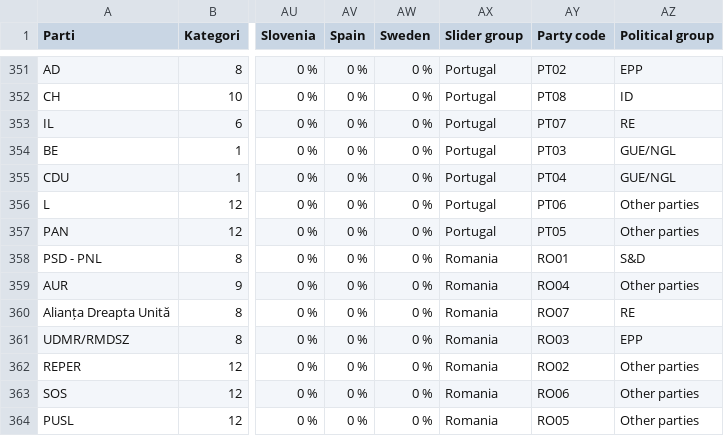
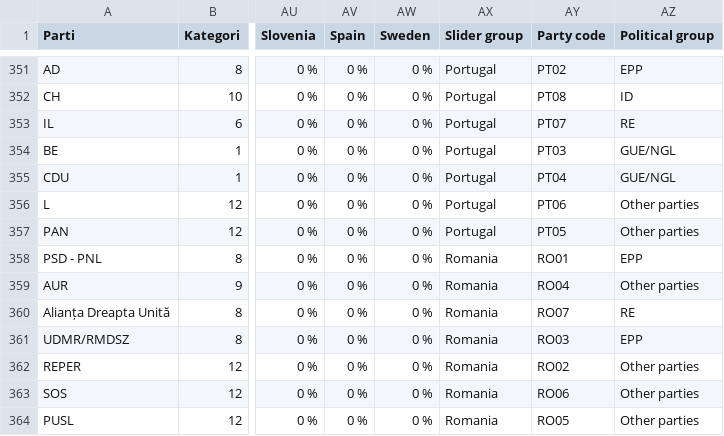
Before and after one commit to albertovth/eu_parliament_election_2024, a CSV file: default_values_eu_parliamentary_election_2024.csv, drawn as a sheet; only a part is shown, gaps mark what is left out; the diff names each change by its address in the sheet, - before the commit and + after, or states it on an @@ line.

Commit message:
Update default_values_eu_parliamentary_election_2024.csv

```diff
--- a/default_values_eu_parliamentary_election_2024.csv
+++ b/default_values_eu_parliamentary_election_2024.csv
-AZ358 (Political group): S&D
+AZ358 (Political group): EPP
```
